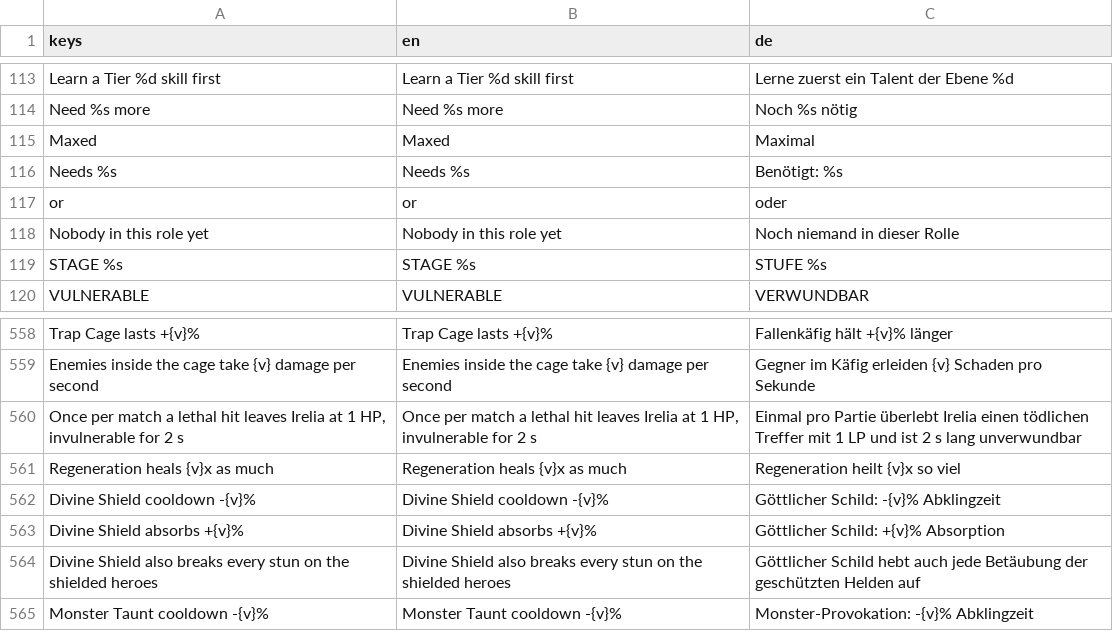
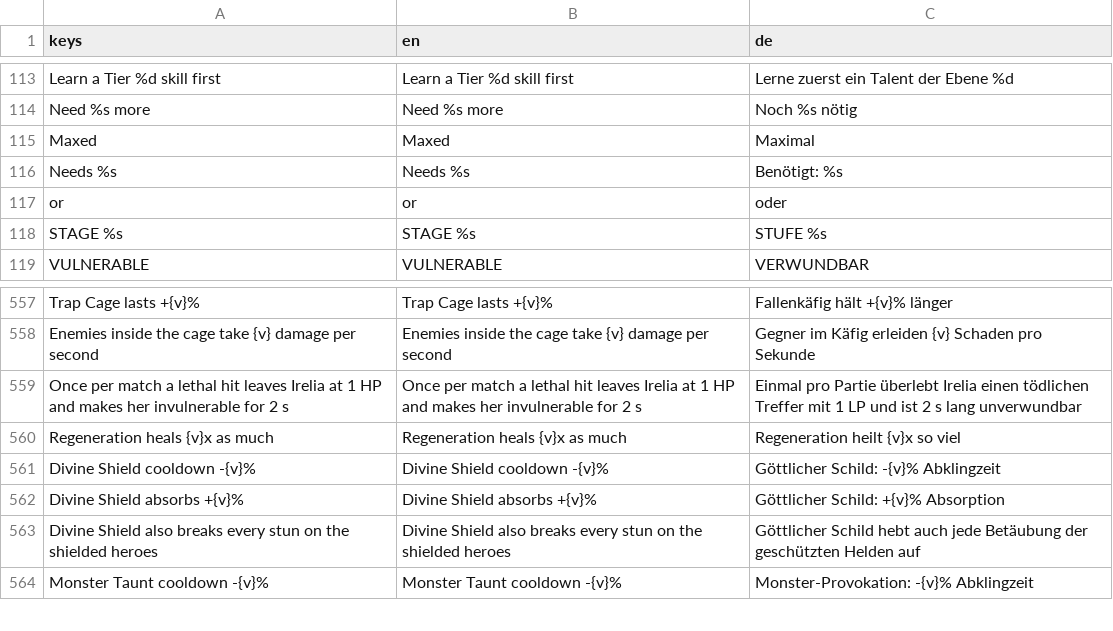
Before and after one commit to RaxMoth/evolvemobile, a CSV file: Assets/Locale/strings.csv, drawn as a sheet; only a part is shown, gaps mark what is left out.

```diff
--- a/Assets/Locale/strings.csv
+++ b/Assets/Locale/strings.csv
@@ -117,3 +117,2 @@ Needs %s,Needs %s,Benötigt: %s
 or,or,oder
-Nobody in this role yet,Nobody in this role yet,Noch niemand in dieser Rolle
 STAGE %s,STAGE %s,STUFE %s
@@ -559,3 +558,3 @@ Trap Cage lasts +{v}%,Trap Cage lasts +{v}%,Fallenkäfig hält +{v}% länger
 Enemies inside the cage take {v} damage per second,Enemies inside the cage take {v} damage per second,Gegner im Käfig erleiden {v} Schaden pro Sekunde
-"Once per match a lethal hit leaves Irelia at 1 HP, invulnerable for 2 s","Once per match a lethal hit leaves Irelia at 1 HP, invulnerable for 2 s",Einmal pro Partie überlebt Irelia einen tödlichen Treffer mit 1 LP und ist 2 s lang unverwundbar
+"Once per match a lethal hit leaves Irelia at 1 HP and makes her invulnerable for 2 s","Once per match a lethal hit leaves Irelia at 1 HP and makes her invulnerable for 2 s",Einmal pro Partie überlebt Irelia einen tödlichen Treffer mit 1 LP und ist 2 s lang unverwundbar
 Regeneration heals {v}x as much,Regeneration heals {v}x as much,Regeneration heilt {v}x so viel
```
Also changed, not shown: 43 other files.
